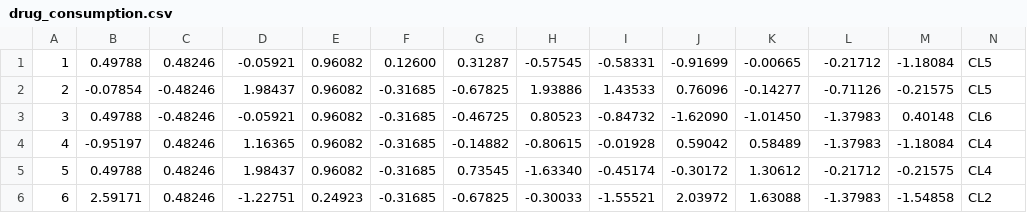
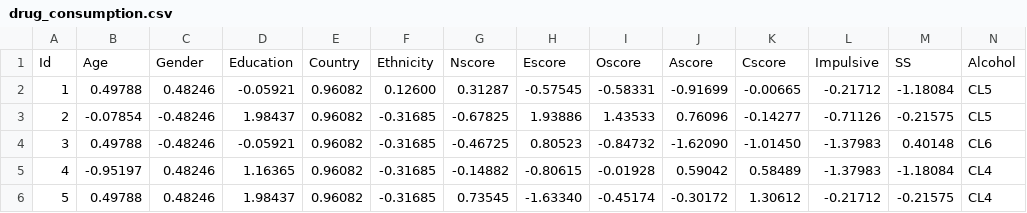
Before and after one commit to helderbetiol/bd_drugs, a CSV file: data/drug_consumption.csv, drawn as a sheet; only a part is shown; the shorter side is filled out with more unchanged rows; rows hold the shown columns only; the diff names each change by its address in the sheet, - before the commit and + after, or states it on an @@ line.

Commit message:
Add files via upload

```diff
--- a/data/drug_consumption.csv
+++ b/data/drug_consumption.csv
+row 1: Id | Age | Gender | Education | Country | Ethnicity | Nscore | Escore | Oscore | Ascore | Cscore | Impulsive | SS | Alcohol
```
